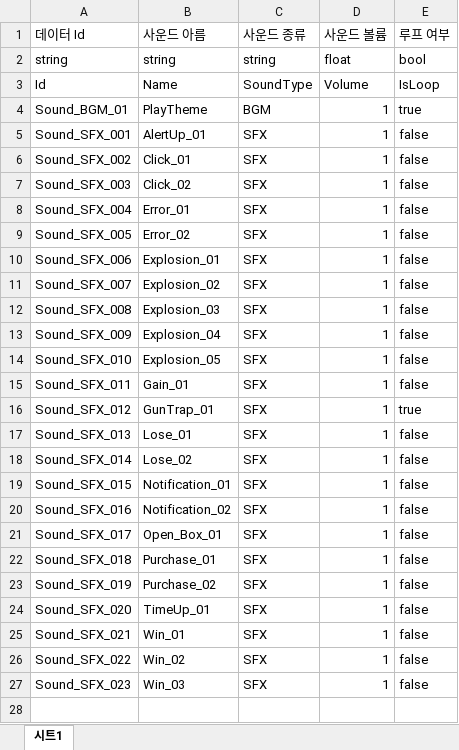
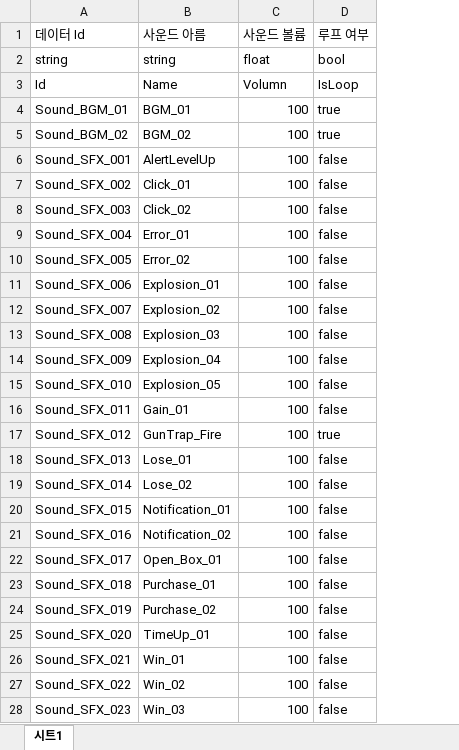
Before and after one commit to 6th-OzCooding/JewelThief, an Excel workbook: JsonConverter/ExcelFiles/SoundData.xlsx, sheet 시트1, drawn as a sheet; values as stored, in another font and other column widths than the file's, no borders; charts and pictures and conditional formats not drawn; removed rows and columns are numbered as before the commit, all else as after; the diff names each change by its address in the sheet, - before the commit and + after, or states it on an @@ line.

```diff
--- a/JsonConverter/ExcelFiles/SoundData.xlsx (sheet 시트1)
+++ b/JsonConverter/ExcelFiles/SoundData.xlsx (sheet 시트1)
-column C (사운드 종류), rows 2-27: string | SoundType | BGM | SFX | SFX | SFX | SFX | SFX | SFX | SFX | SFX | SFX | SFX | SFX | SFX | SFX | SFX | SFX | SFX | SFX | SFX | SFX | SFX | SFX | SFX | SFX
-C3 (사운드 볼륨): Volume
+C3 (사운드 볼륨): Volumn
-B4 (사운드 아름): PlayTheme
+B4 (사운드 아름): BGM_01
-C4 (사운드 볼륨): 1
+C4 (사운드 볼륨): 100
+row 5: Sound_BGM_02 | BGM_02 | 100 | true
-B6 (사운드 아름): AlertUp_01
+B6 (사운드 아름): AlertLevelUp
-C6:C28 (사운드 볼륨): 1
+C6:C28 (사운드 볼륨): 100
-B17 (사운드 아름): GunTrap_01
+B17 (사운드 아름): GunTrap_Fire
```
Also changed, not shown: charts or pictures, JsonConverter/ExcelFiles/Door.xlsx, JsonConverter/ExcelFiles/InteractableContainer.xlsx, 33 other files.
